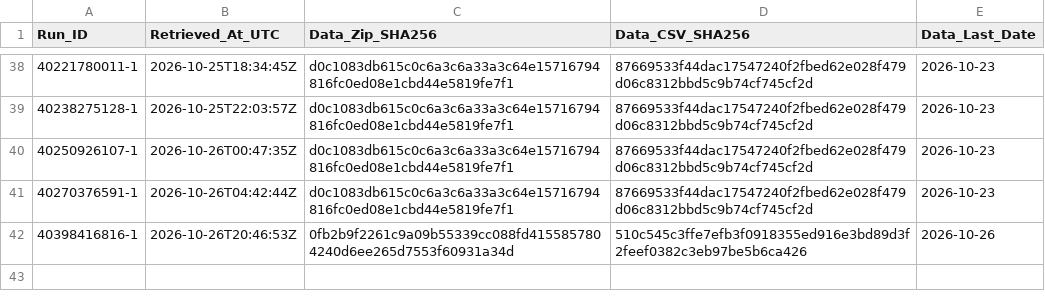
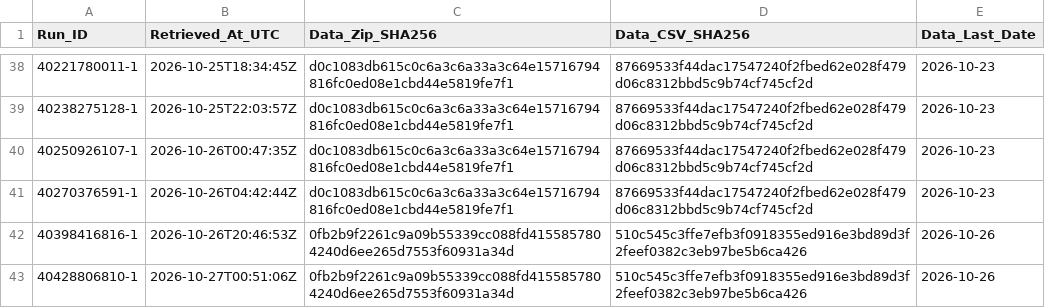
Before and after one commit to junsato1001-ops/-fx-forward-ledger, a CSV file: data/ecb/snapshots.csv, drawn as a sheet; only a part is shown, gaps mark what is left out; the diff names each change by its address in the sheet, - before the commit and + after, or states it on an @@ line.

```diff
--- a/data/ecb/snapshots.csv
+++ b/data/ecb/snapshots.csv
+row 43: 40428806810-1 | 2026-10-27T00:51:06Z | 0fb2b9f2261c9a09b55339cc088fd4155857804240d6ee265d7553f60931a34d | 510c545c3ffe7efb3f0918355ed916e3bd89d3f2feef0382c3eb97be5b6ca426 | 2026-10-26
```
Also changed, not shown: ledger/runs.csv.
